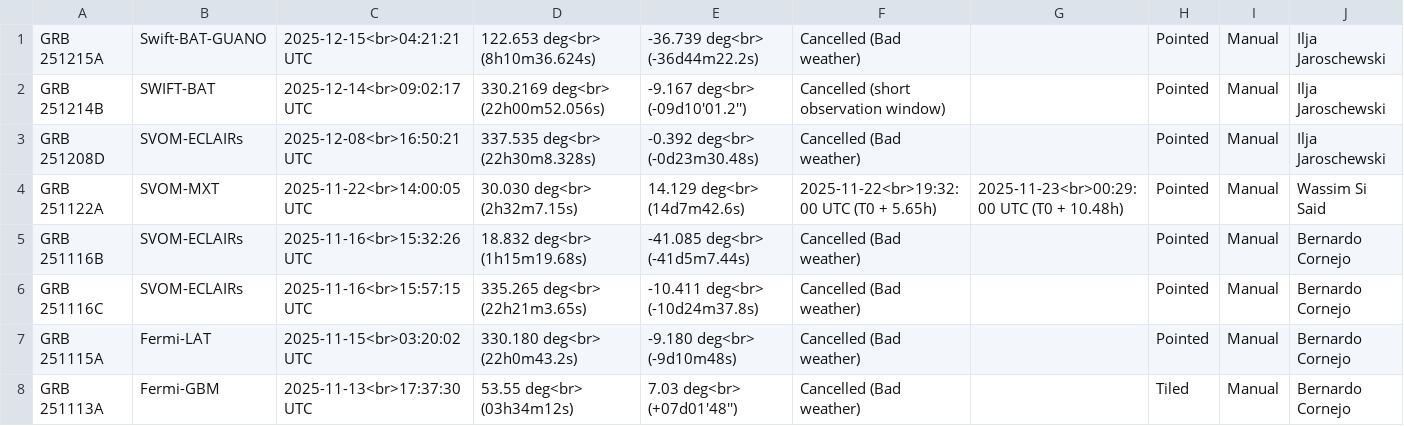
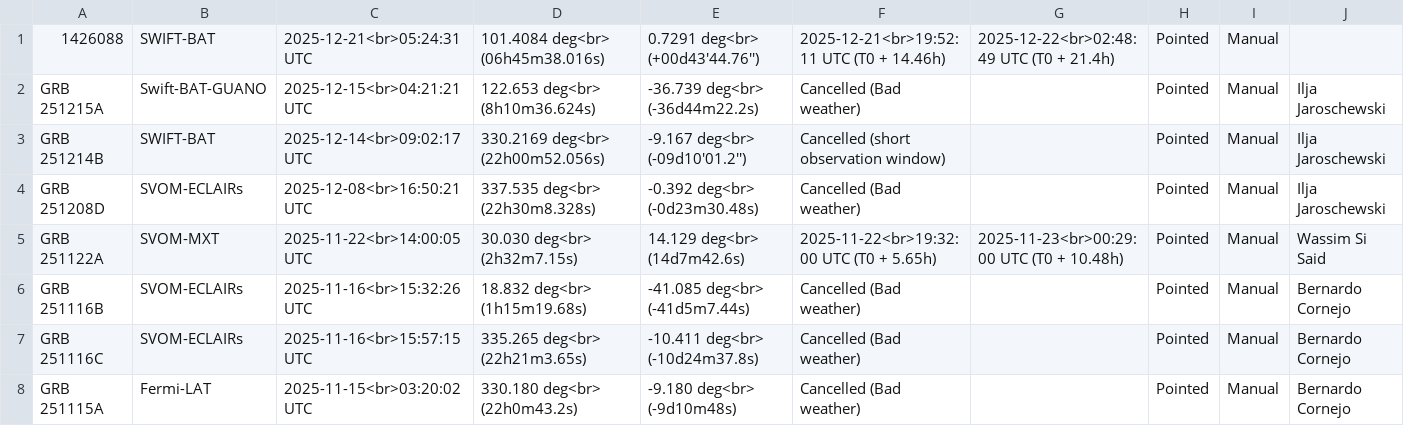
Before and after one commit to grbhess/grbhess.github.io, a CSV file: obstable.csv, drawn as a sheet; only a part is shown; the shorter side is filled out with more unchanged rows; the diff names each change by its address in the sheet, - before the commit and + after, or states it on an @@ line.

Commit message:
adding GRB: 1426088

```diff
--- a/obstable.csv
+++ b/obstable.csv
+row 1: 1426088 | SWIFT-BAT | 2025-12-21<br>05:24:31 UTC | 101.4084 deg<br> (06h45m38.016s) | 0.7291 deg<br> (+00d43'44.76'') | 2025-12-21<br>19:52:11 UTC (T0 + 14.46h) | 2025-12-22<br>02:48:49 UTC (T0 + 21.4h) | Pointed | Manual
```
